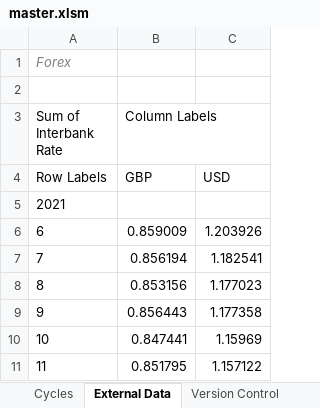
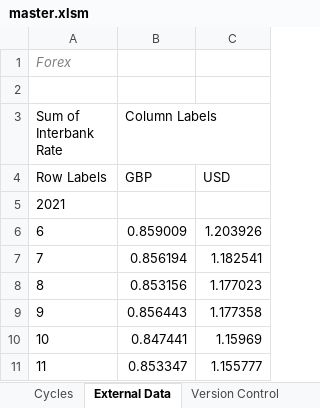
Before and after one commit to freichel/gasmarketmodel, an Excel workbook: gasmarketmodel/data/scenarios/master.xlsm, sheet External Data, drawn as a sheet; values as stored, in another font and other column widths than the file's, no borders; the diff names each change by its address in the sheet, - before the commit and + after, or states it on an @@ line.

```diff
--- a/gasmarketmodel/data/scenarios/master.xlsm (sheet External Data)
+++ b/gasmarketmodel/data/scenarios/master.xlsm (sheet External Data)
-B11 (Column Labels): 0.851795
+B11 (Column Labels): 0.853347
-C11: 1.157122
+C11: 1.155777
```
Also changed, not shown: sheet LNG > Price Curve, sheet LNG Importers > Data, sheet Connections > Data, sheet Piped Importers > Data, sheet Piped Importers > Production, sheet Forex Conversions, 10 more sheets, formulas that keep their value, hidden cells, gasmarketmodel/data/params/template.xlsx, 7 other files.
